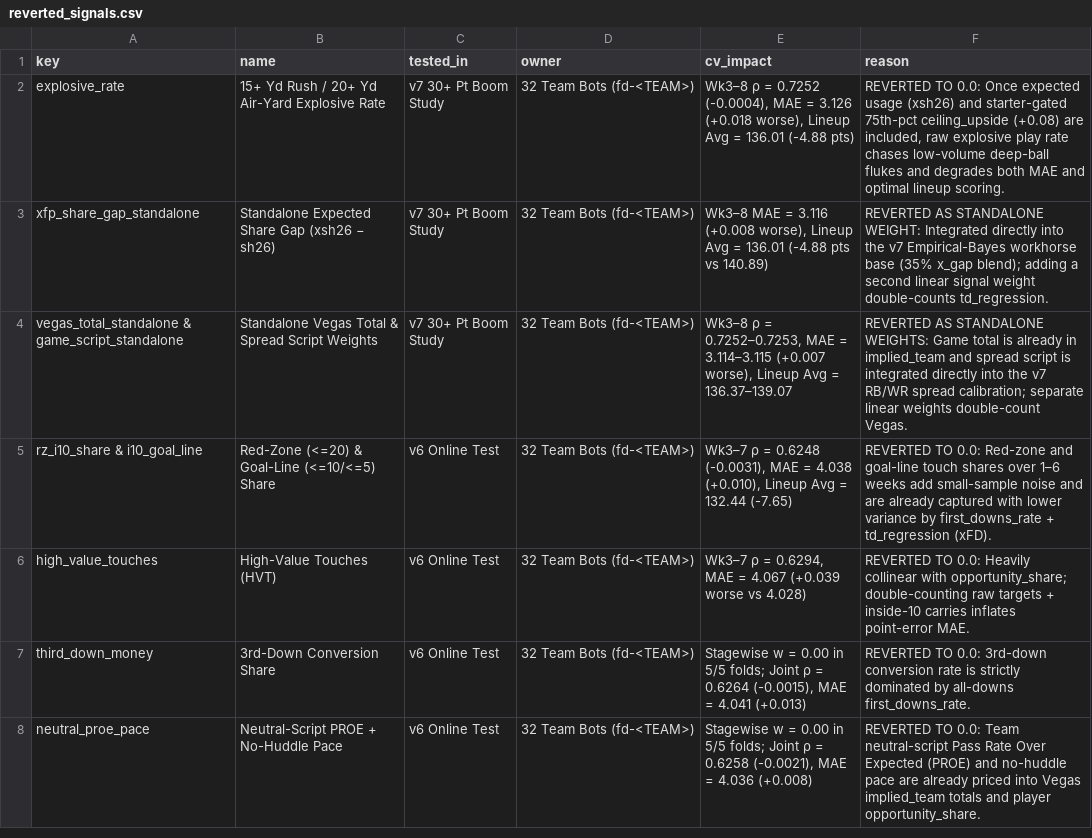
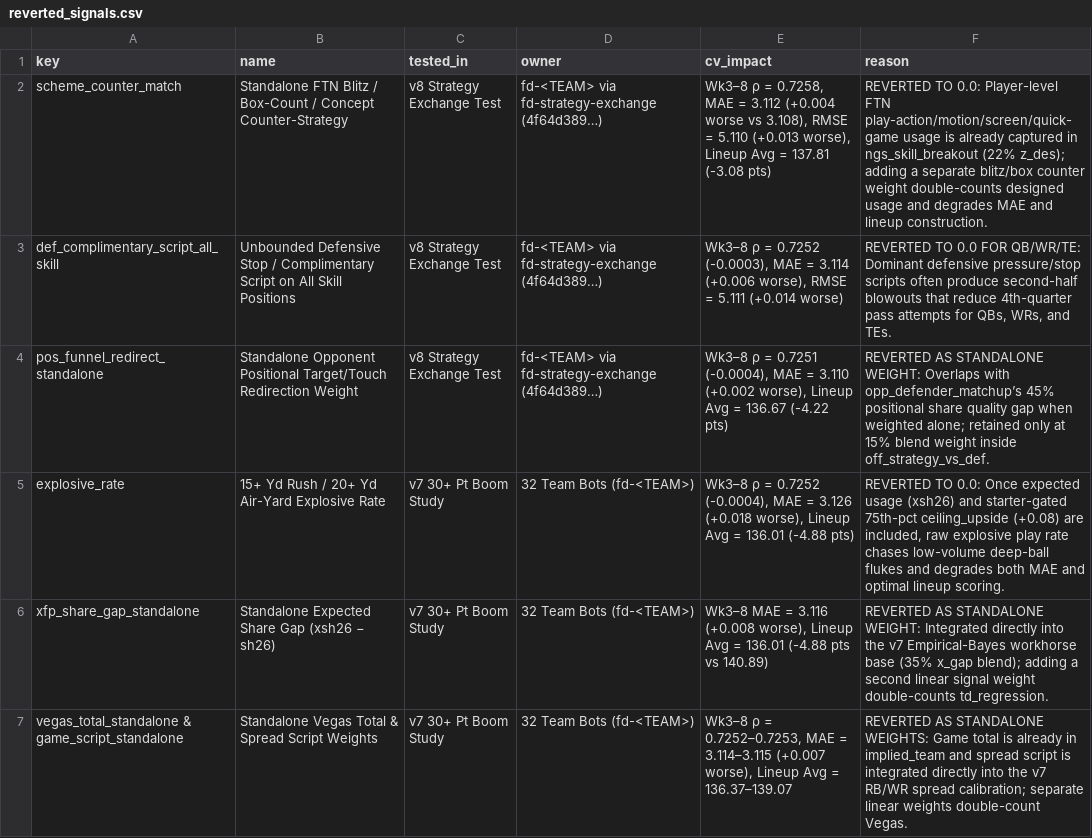
Before and after one commit to wtsarnow/fd-player-board, a CSV file: data/reverted_signals.csv, drawn as a sheet; only a part is shown; the shorter side is filled out with more unchanged rows.

Commit message:
Publish v8 weights, backtest_versions, reverted_signals, meta, and strategy_exchange_board CSVs (historic CSVs untouched)

```diff
--- a/data/reverted_signals.csv
+++ b/data/reverted_signals.csv
@@ -1,2 +1,5 @@
 key,name,tested_in,owner,cv_impact,reason
+scheme_counter_match,Standalone FTN Blitz / Box-Count / Concept Counter-Strategy,v8 Strategy Exchange Test,fd-<TEAM> via fd-strategy-exchange (4f64d389…),"Wk3–8 ρ = 0.7258, MAE = 3.112 (+0.004 worse vs 3.108), RMSE = 5.110 (+0.013 worse), Lineup Avg = 137.81 (-3.08 pts)",REVERTED TO 0.0: Player-level FTN play-action/motion/screen/quick-game usage is already captured in ngs_skill_breakout (22% z_des); adding a separate blitz/box counter weight double-counts designed usage and degrades MAE and lineup construction.
+def_complimentary_script_all_skill,Unbounded Defensive Stop / Complimentary Script on All Skill Positions,v8 Strategy Exchange Test,fd-<TEAM> via fd-strategy-exchange (4f64d389…),"Wk3–8 ρ = 0.7252 (-0.0003), MAE = 3.114 (+0.006 worse), RMSE = 5.111 (+0.014 worse)","REVERTED TO 0.0 FOR QB/WR/TE: Dominant defensive pressure/stop scripts often produce second-half blowouts that reduce 4th-quarter pass attempts for QBs, WRs, and TEs."
+pos_funnel_redirect_standalone,Standalone Opponent Positional Target/Touch Redirection Weight,v8 Strategy Exchange Test,fd-<TEAM> via fd-strategy-exchange (4f64d389…),"Wk3–8 ρ = 0.7251 (-0.0004), MAE = 3.110 (+0.002 worse), Lineup Avg = 136.67 (-4.22 pts)",REVERTED AS STANDALONE WEIGHT: Overlaps with opp_defender_matchup’s 45% positional share quality gap when weighted alone; retained only at 15% blend weight inside off_strategy_vs_def.
 explosive_rate,15+ Yd Rush / 20+ Yd Air-Yard Explosive Rate,v7 30+ Pt Boom Study,32 Team Bots (fd-<TEAM>),"Wk3–8 ρ = 0.7252 (-0.0004), MAE = 3.126 (+0.018 worse), Lineup Avg = 136.01 (-4.88 pts)","REVERTED TO 0.0: Once expected usage (xsh26) and starter-gated 75th-pct ceiling_upside (+0.08) are included, raw explosive play rate chases low-volume deep-ball flukes and degrades both MAE and optimal lineup scoring."
```
Also changed, not shown: data/backtest_versions.csv, data/meta.csv, 2 other files.
